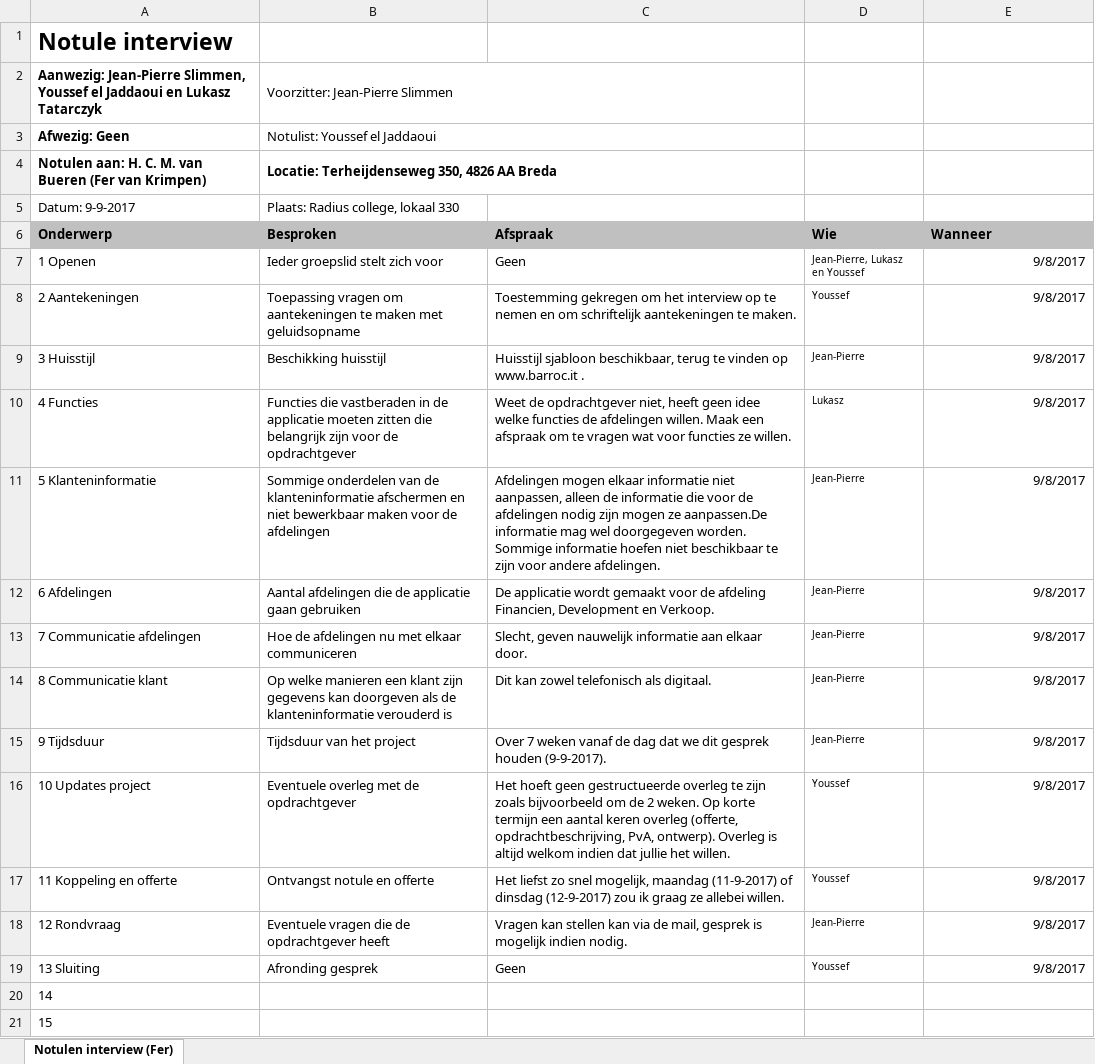
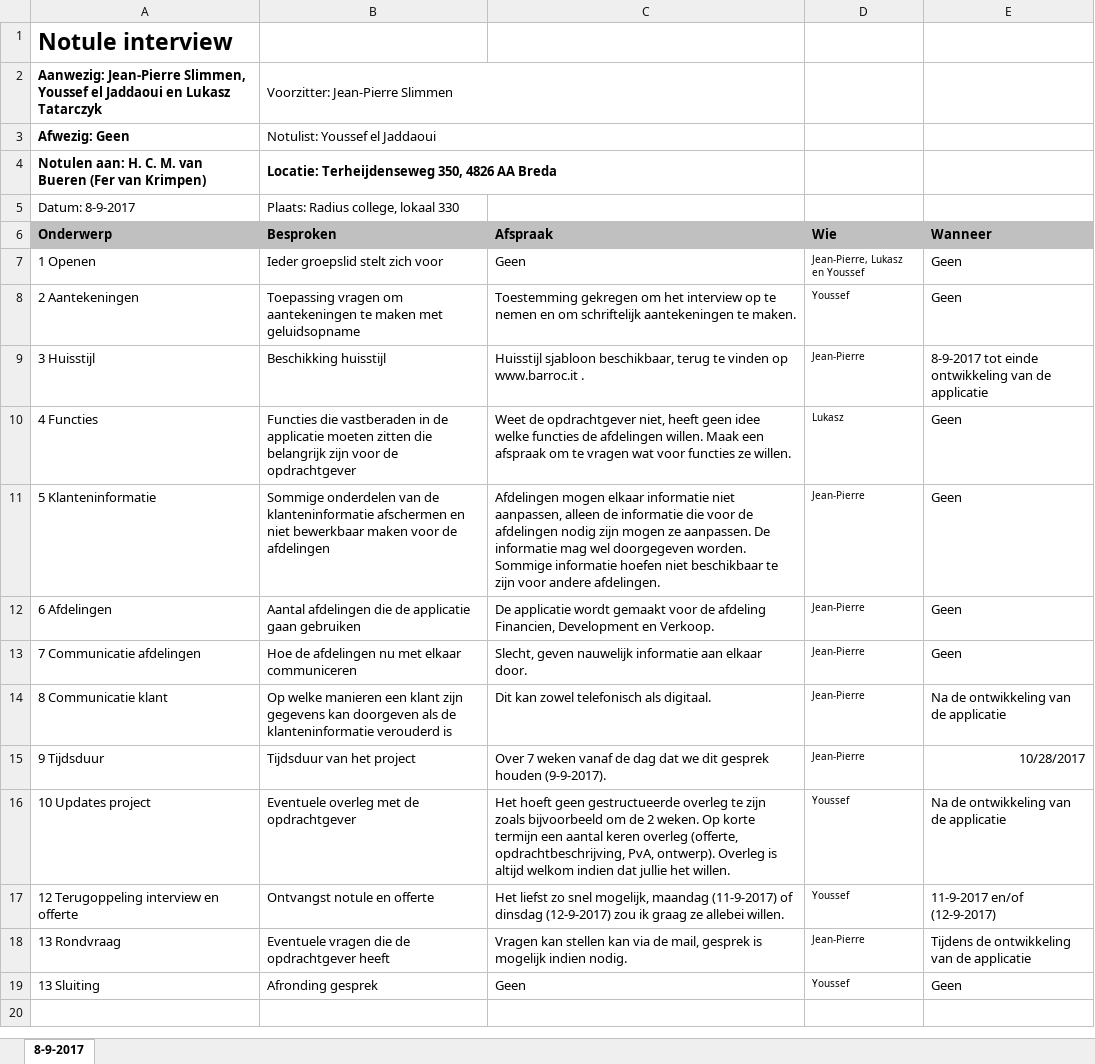
Before and after one commit to jpslimmen2/Barroc-IT-Groep-2, an Excel workbook: documentation/notulen/interview/notulenInterviewFer.xlsx, sheet 8-9-2017, drawn as a sheet; values as stored, in another font and other column widths than the file's, no borders; charts and pictures not drawn; the diff names each change by its address in the sheet, - before the commit and + after, or states it on an @@ line.

Commit message:
Added file
Added notule of Piet's interview and updated Fer's notule.

```diff
--- a/documentation/notulen/interview/notulenInterviewFer.xlsx (sheet 8-9-2017)
+++ b/documentation/notulen/interview/notulenInterviewFer.xlsx (sheet 8-9-2017)
-sheet tab: Notulen interview (Fer)
+sheet tab: 8-9-2017
-A5 (Onderwerp): Datum: 9-9-2017
+A5 (Onderwerp): Datum: 8-9-2017
-E7:E8 (Wanneer): 9/8/2017
+E7:E8 (Wanneer): Geen
-E9 (Wanneer): 9/8/2017
+E9 (Wanneer): 8-9-2017 tot einde ontwikkeling van de applicatie
-E10:E13 (Wanneer): 9/8/2017
+E10:E13 (Wanneer): Geen
-C11 (Afspraak): …mogen ze aanpassen.De informatie mag…
+C11 (Afspraak): …mogen ze aanpassen. De informatie mag…
-E14 (Wanneer): 9/8/2017
+E14 (Wanneer): Na de ontwikkeling van de applicatie
-E15 (Wanneer): 9/8/2017
+E15 (Wanneer): 10/28/2017
-E16 (Wanneer): 9/8/2017
+E16 (Wanneer): Na de ontwikkeling van de applicatie
-A17 (Onderwerp): 11 Koppeling en offerte
+A17 (Onderwerp): 12 Terugoppeling interview en offerte
-E17 (Wanneer): 9/8/2017
+E17 (Wanneer): 11-9-2017 en/of (12-9-2017)
-A18 (Onderwerp): 12 Rondvraag
+A18 (Onderwerp): 13 Rondvraag
-E18 (Wanneer): 9/8/2017
+E18 (Wanneer): Tijdens de ontwikkeling van de applicatie
-E19 (Wanneer): 9/8/2017
+E19 (Wanneer): Geen
-row 20: 14
-row 21: 15
```
Also changed, not shown: 1 other file.
